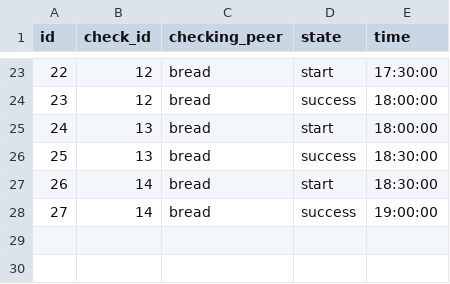
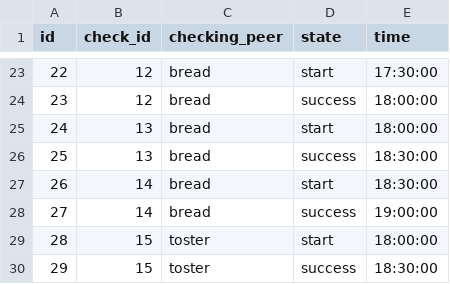
Before and after one commit to devaoted/S21-SQL, a CSV file: datasets/p2p.csv, drawn as a sheet; only a part is shown, gaps mark what is left out; the diff names each change by its address in the sheet, - before the commit and + after, or states it on an @@ line.

Commit message:
changed checks.csv, p2p.csv for test3.6.sql

```diff
--- a/datasets/p2p.csv
+++ b/datasets/p2p.csv
+row 29: 28 | 15 | toster | start | 18:00:00
+row 30: 29 | 15 | toster | success | 18:30:00
```
Also changed, not shown: datasets/checks.csv, 1 other file.
